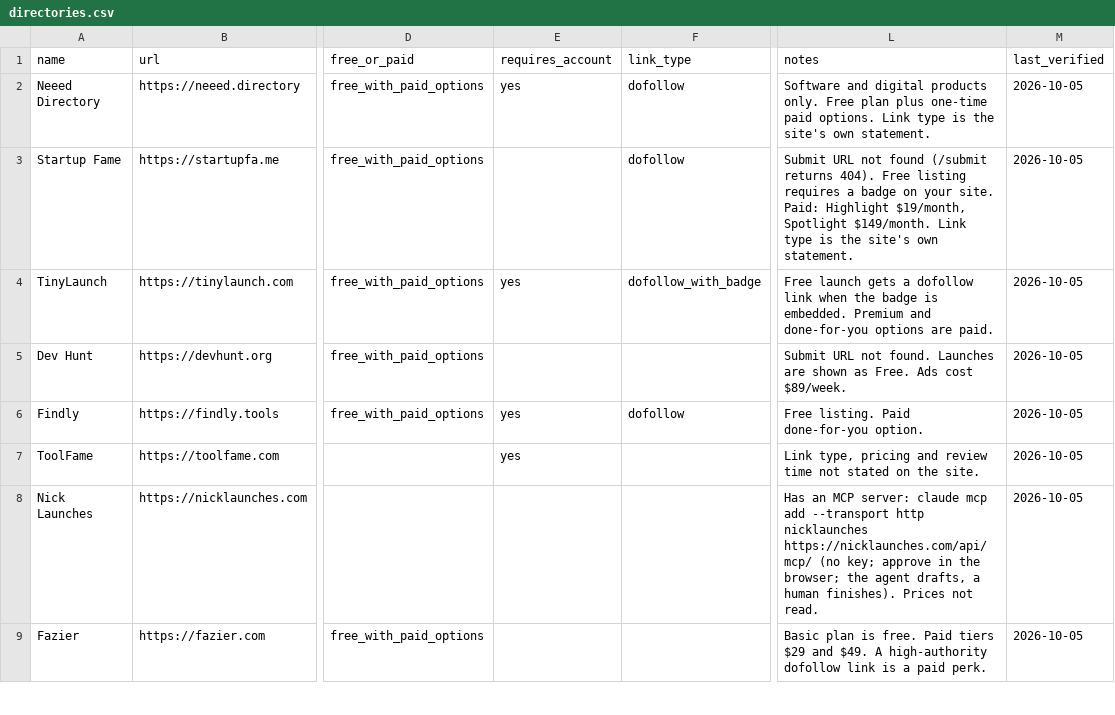
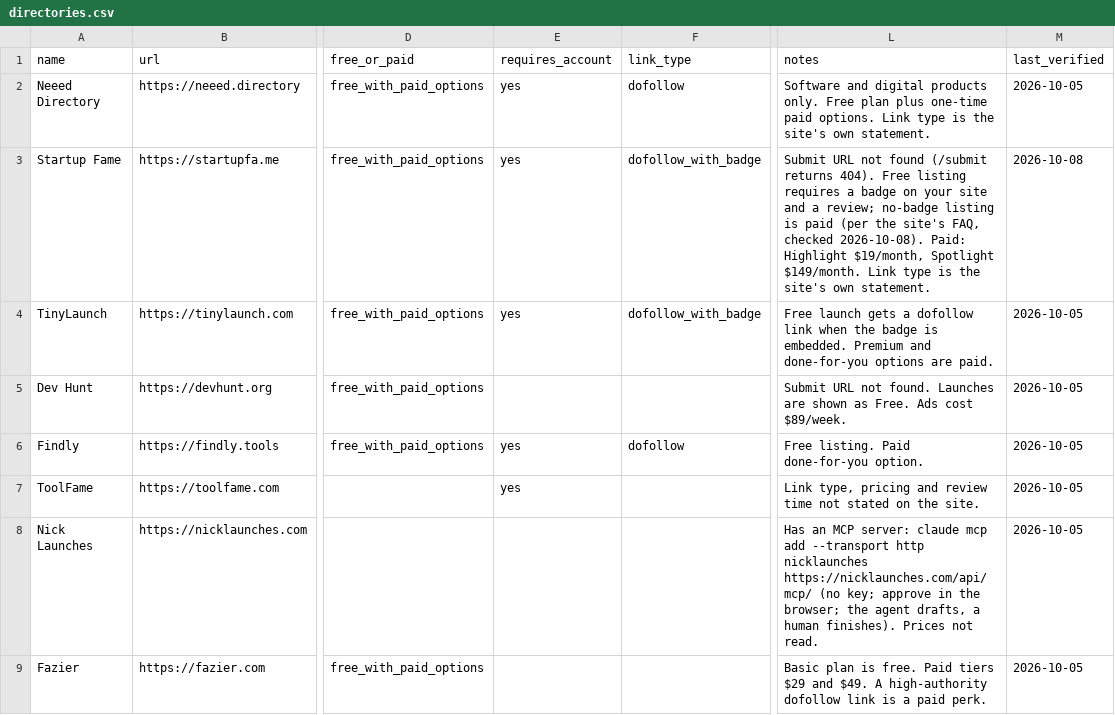
Before and after one commit to teamhandyapps-oss/launch-directories, a CSV file: directories.csv, drawn as a sheet; only a part is shown, gaps mark what is left out; the diff names each change by its address in the sheet, - before the commit and + after, or states it on an @@ line.

Commit message:
Update directories.csv

```diff
--- a/directories.csv
+++ b/directories.csv
-E3 (requires_account): (empty)
+E3 (requires_account): yes
-F3 (link_type): dofollow
+F3 (link_type): dofollow_with_badge
-L3 (notes): …on your site. Paid: Highlight…
+L3 (notes): …on your site and a review; no-badge listing is paid (per the site's FAQ, checked 2026-10-08). Paid: Highlight…
-M3 (last_verified): 2026-10-05
+M3 (last_verified): 2026-10-08
```
